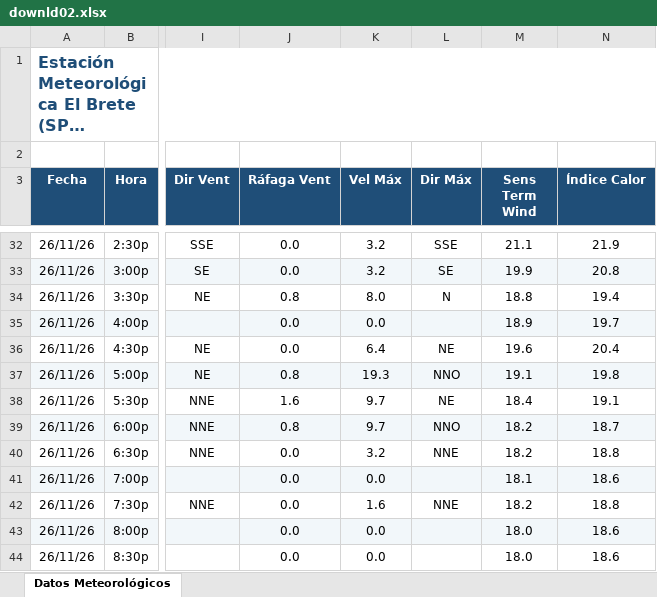
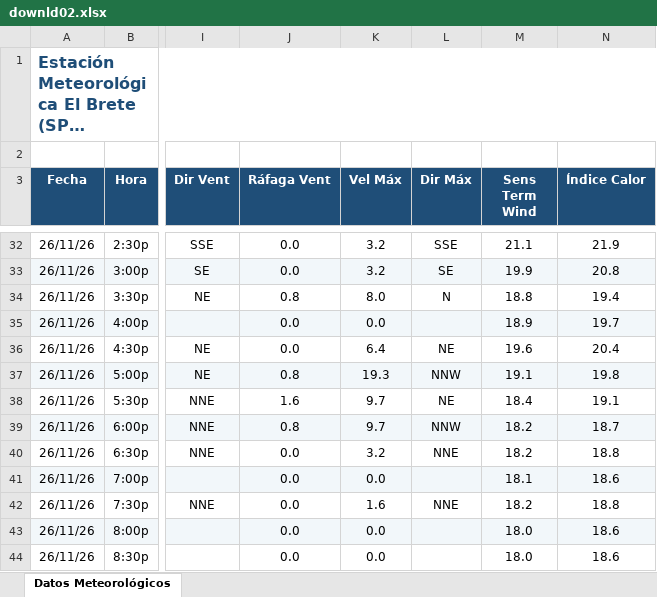
Before and after one commit to intasalta/ema_elbrete, an Excel workbook: downld02.xlsx, sheet Datos Meteorológicos, drawn as a sheet; only a part is shown, gaps mark what is left out; long unchanged cells end in …; values as stored, in another font and other column widths than the file's, no borders; the diff covers the shown part only; the diff names each change by its address in the sheet, - before the commit and + after, or states it on an @@ line.

```diff
--- a/downld02.xlsx (sheet Datos Meteorológicos)
+++ b/downld02.xlsx (sheet Datos Meteorológicos)
-L37 (Dir Máx): NNO
+L37 (Dir Máx): NNW
-L39 (Dir Máx): NNO
+L39 (Dir Máx): NNW
```
Also changed, not shown: 1 added row and 16 edited cells elsewhere in this sheet, downld08.xlsx, 2 other files.
